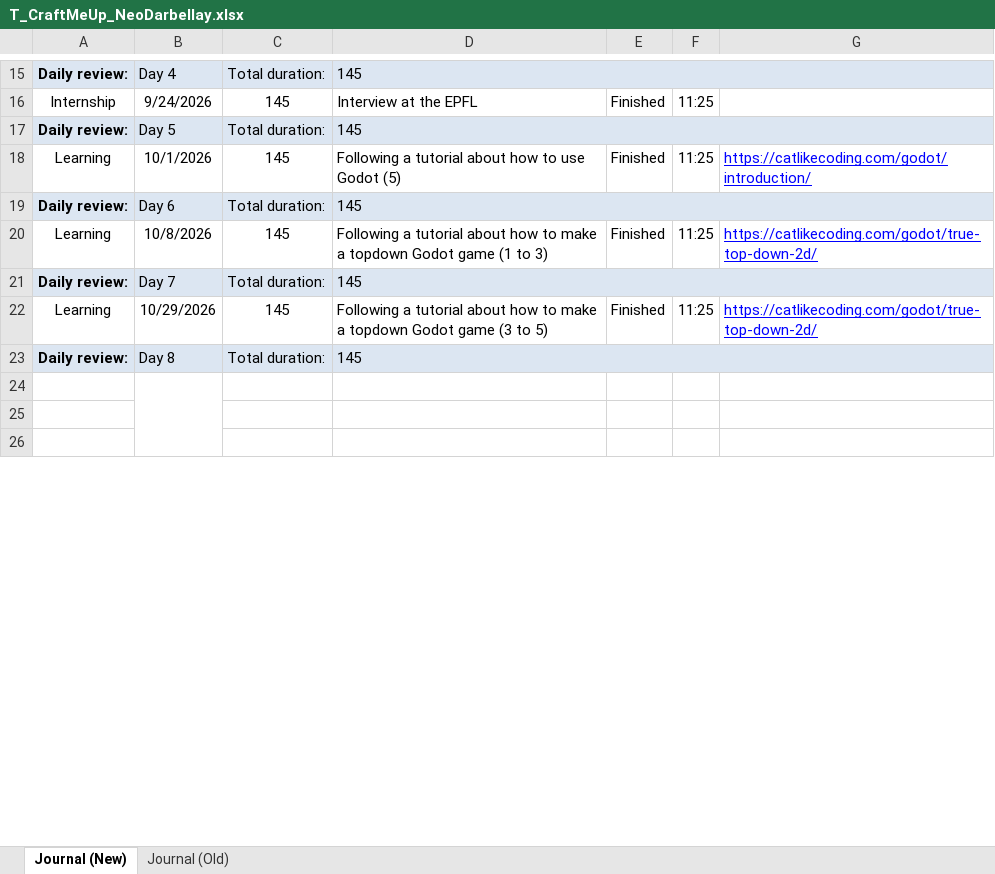
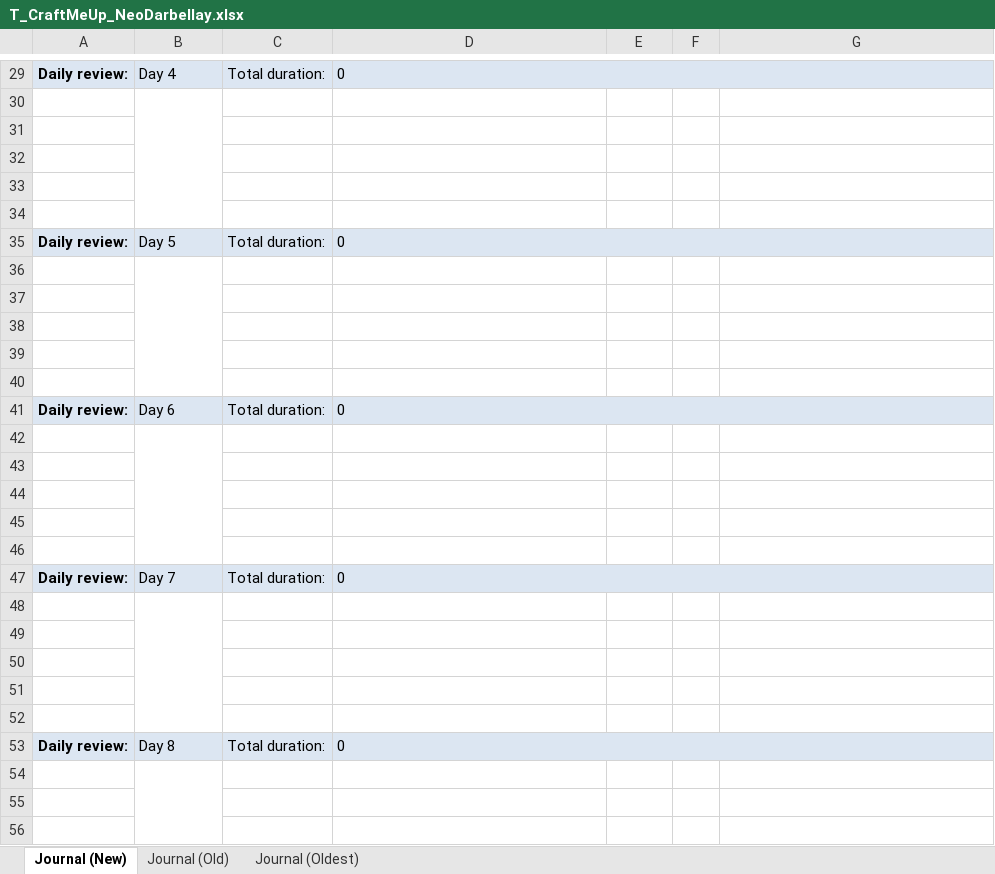
Before and after one commit to neo-darbellay/Craft-Me-Up, an Excel workbook: T_CraftMeUp_NeoDarbellay.xlsx, sheet Journal (New), drawn as a sheet; only a part is shown, gaps mark what is left out; values as stored, in another font and other column widths than the file's, no borders; conditional formats not drawn; addresses are those after the commit; the diff covers the shown part only; the diff names each change by its address in the sheet, - before the commit and + after, or states it on an @@ line.

```diff
--- a/T_CraftMeUp_NeoDarbellay.xlsx (sheet Journal (New))
+++ b/T_CraftMeUp_NeoDarbellay.xlsx (sheet Journal (New))
+sheet tab: Journal (Oldest)
-D29: 145
+D29: 0
-row 30: Internship | 9/24/2026 | 145 | Interview at the EPFL | Finished | 11:25
+row 30: (empty)
+B30:B34 merged
+row 31: (empty)
+row 32: (empty)
+row 33: (empty)
+row 34: (empty)
-D35: 145
+D35: 0
-row 36: Learning | 10/1/2026 | 145 | Following a tutorial about how to use Godot (5) | Finished | 11:25 | https://catlikecoding.com/godot/introduction/
+row 36: (empty)
+B36:B40 merged
+row 37: (empty)
+row 38: (empty)
+row 39: (empty)
+row 40: (empty)
-D41: 145
+D41: 0
-row 42: Learning | 10/8/2026 | 145 | Following a tutorial about how to make a topdown Godot game (1 to 3) | Finished | 11:25 | https://catlikecoding.com/godot/true-top-down-2d/
+row 42: (empty)
+B42:B46 merged
+row 43: (empty)
+row 44: (empty)
+row 45: (empty)
+row 46: (empty)
-D47: 145
+D47: 0
-row 48: Learning | 10/29/2026 | 145 | Following a tutorial about how to make a topdown Godot game (3 to 5) | Finished | 11:25 | https://catlikecoding.com/godot/true-top-down-2d/
+row 48: (empty)
+B48:B52 merged
+row 49: (empty)
+row 50: (empty)
+row 51: (empty)
+row 52: (empty)
-D53: 145
+D53: 0
```
Also changed, not shown: 14 added rows, 54 removed rows, 45 edited cells, cell formats and merged cells elsewhere in this sheet, sheet Journal (Old), formulas that keep their value.
